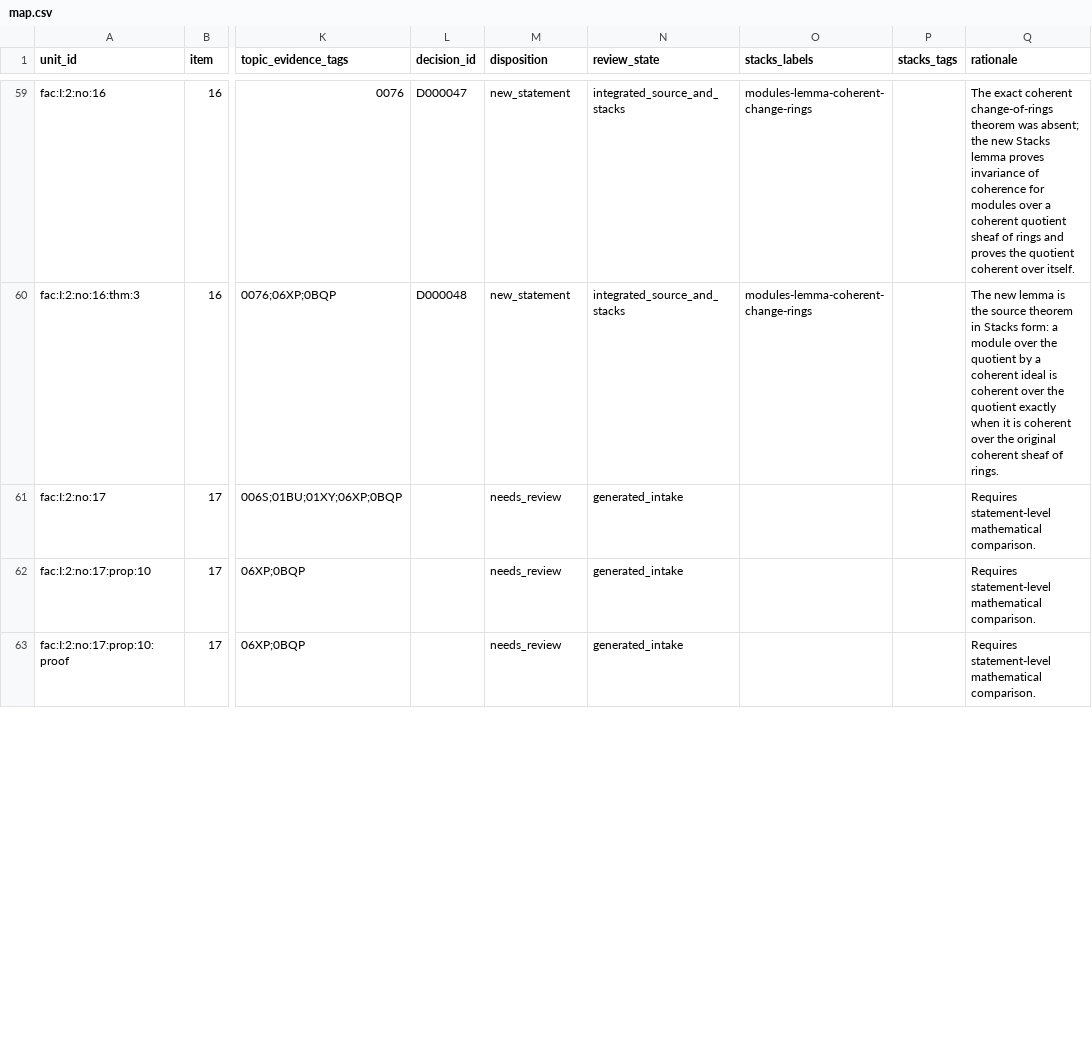
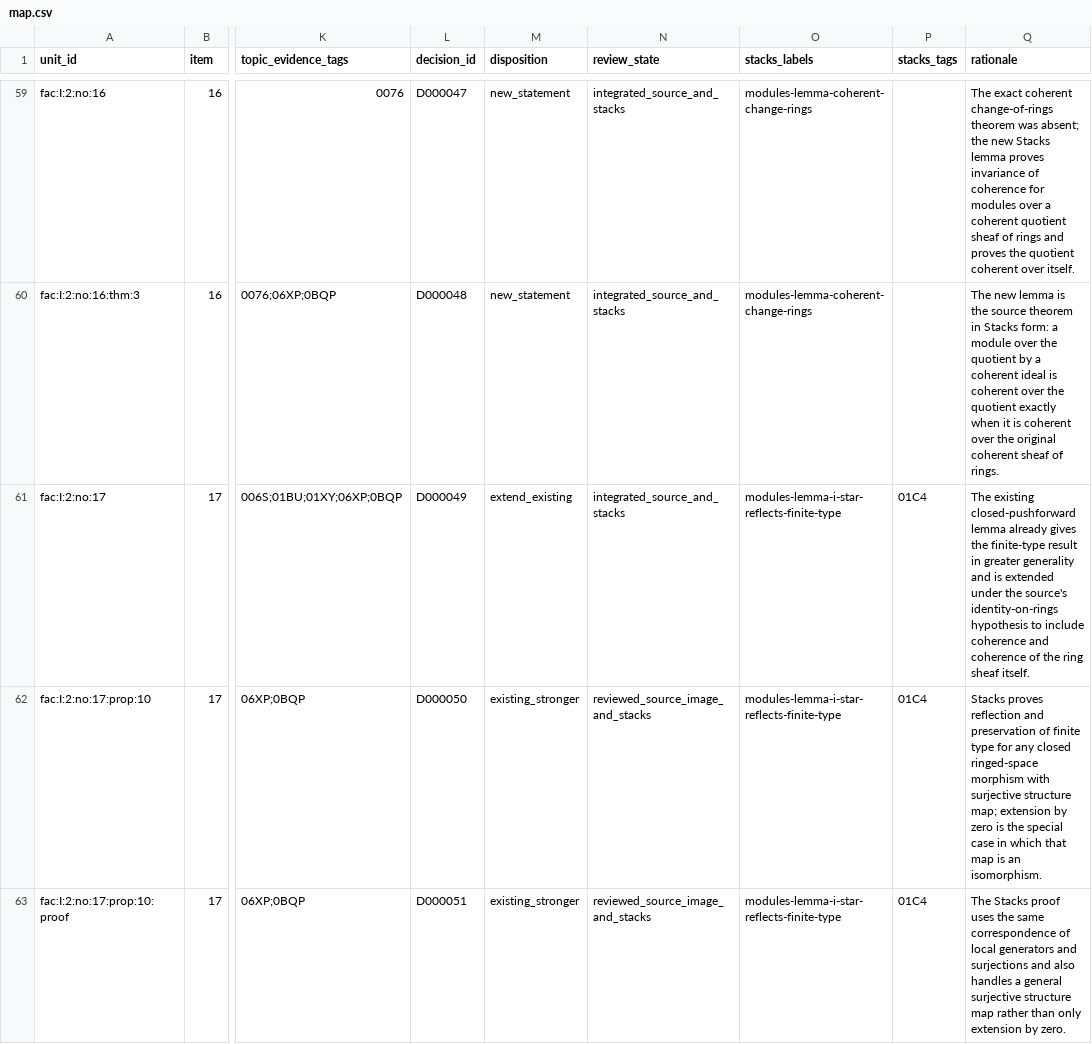
Before and after one commit to KokunoYumeto/stacks-english-ai-edition, a CSV file: fac/map.csv, drawn as a sheet; only a part is shown, gaps mark what is left out; the diff covers the shown part only; the diff names each change by its address in the sheet, - before the commit and + after, or states it on an @@ line.

```diff
--- a/fac/map.csv
+++ b/fac/map.csv
-L61 (decision_id): (empty)
+L61 (decision_id): D000049
-M61 (disposition): needs_review
+M61 (disposition): extend_existing
-N61 (review_state): generated_intake
+N61 (review_state): integrated_source_and_stacks
-O61:O63 (stacks_labels): (empty)
+O61:O63 (stacks_labels): modules-lemma-i-star-reflects-finite-type
-P61:P63 (stacks_tags): (empty)
+P61:P63 (stacks_tags): 01C4
-Q61 (rationale): Requires statement-level mathematical comparison.
+Q61 (rationale): The existing closed-pushforward lemma already gives the finite-type result in greater generality and is extended under the source's identity-on-rings hypothesis to include coherence and coherence of the ring sheaf itself.
-L62 (decision_id): (empty)
+L62 (decision_id): D000050
-M62:M63 (disposition): needs_review
+M62:M63 (disposition): existing_stronger
-N62:N63 (review_state): generated_intake
+N62:N63 (review_state): reviewed_source_image_and_stacks
-Q62 (rationale): Requires statement-level mathematical comparison.
+Q62 (rationale): Stacks proves reflection and preservation of finite type for any closed ringed-space morphism with surjective structure map; extension by zero is the special case in which that map is an isomorphism.
-L63 (decision_id): (empty)
+L63 (decision_id): D000051
-Q63 (rationale): Requires statement-level mathematical comparison.
+Q63 (rationale): The Stacks proof uses the same correspondence of local generators and surjections and also handles a general surjective structure map rather than only extension by zero.
```
Also changed, not shown: 12 edited cells elsewhere in this file, fac/dec.csv, fac/tcand.csv, 7 other files.
